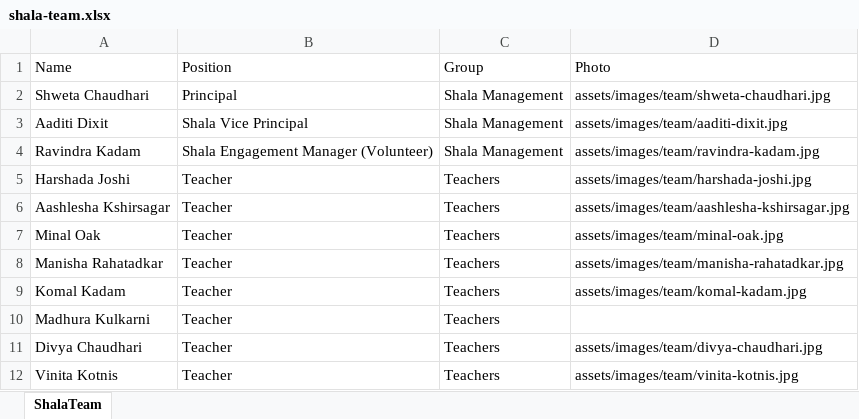
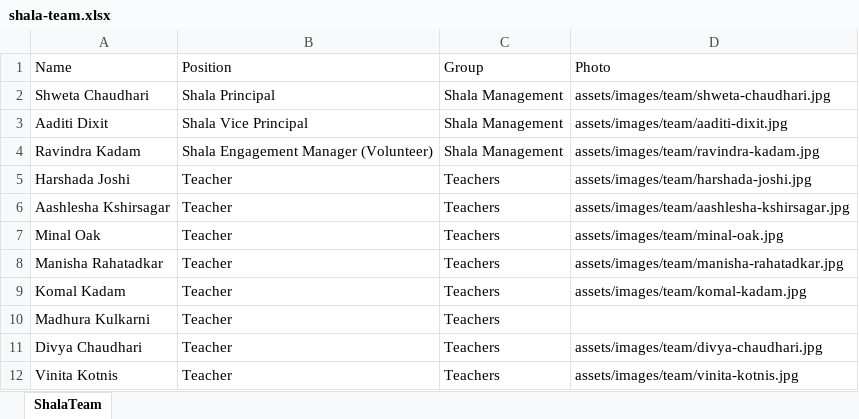
Before and after one commit to sankalpmarathimandal-debug/SankalpMarathiMandalWebsite, an Excel workbook: data/shala-team.xlsx, sheet ShalaTeam, drawn as a sheet; values as stored, in another font and other column widths than the file's, no borders; the diff names each change by its address in the sheet, - before the commit and + after, or states it on an @@ line.

Commit message:
Admin: edit data/shala-team.xlsx via table editor

```diff
--- a/data/shala-team.xlsx (sheet ShalaTeam)
+++ b/data/shala-team.xlsx (sheet ShalaTeam)
-B2 (Position): Principal
+B2 (Position): Shala Principal
```
